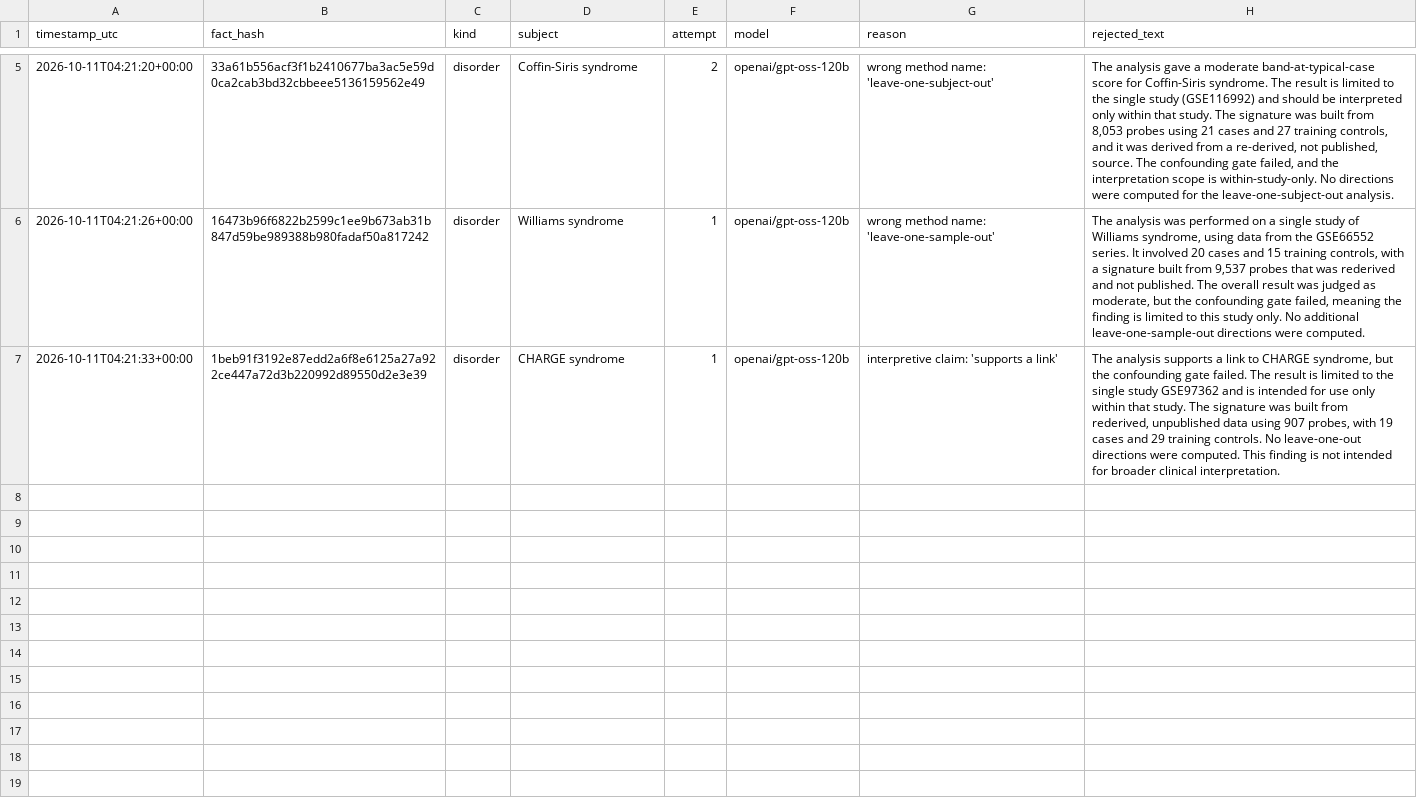
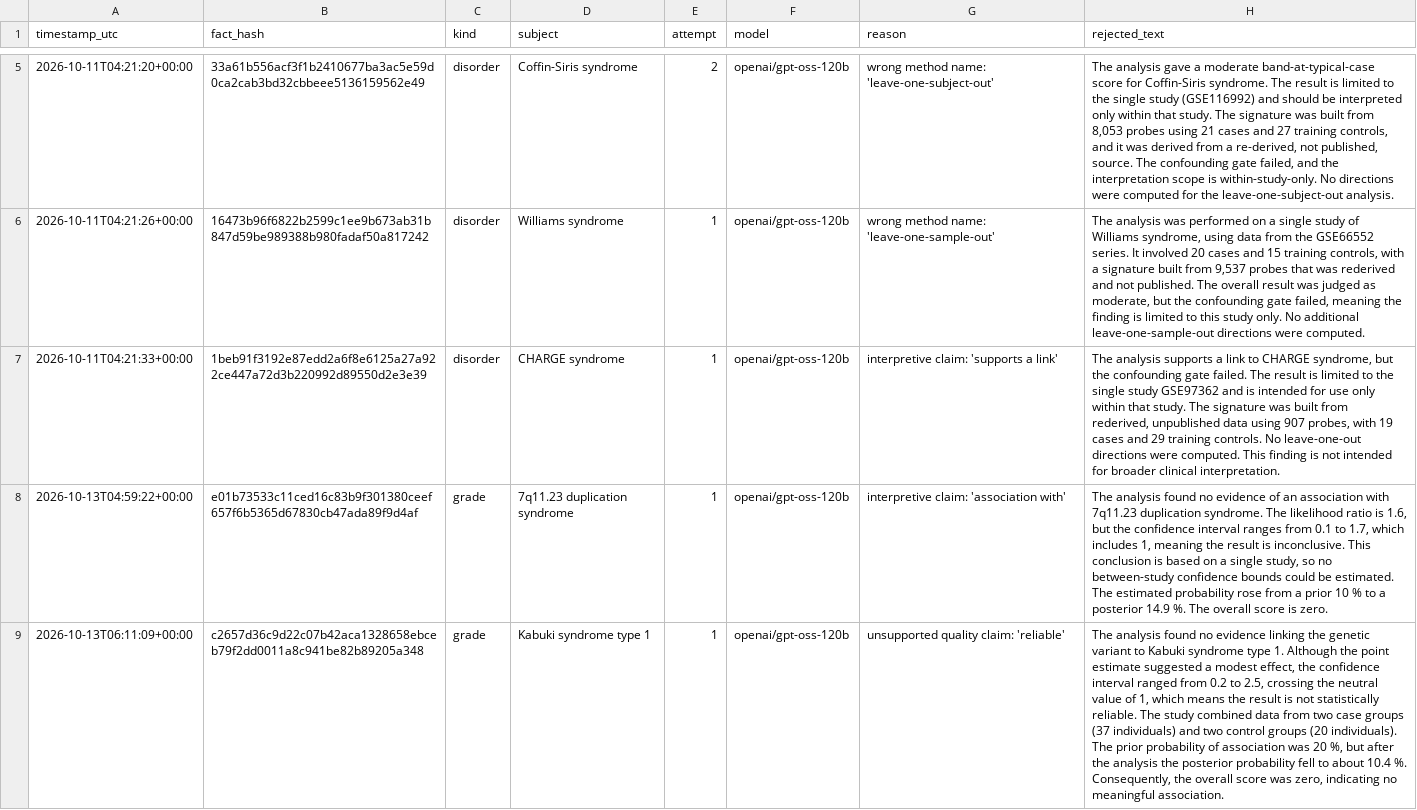
Before and after one commit to cleverlyblue0009/EpiGrade, a TSV file: results/tables/explain_failures.tsv, drawn as a sheet; only a part is shown, gaps mark what is left out; the diff names each change by its address in the sheet, - before the commit and + after, or states it on an @@ line.

```diff
--- a/results/tables/explain_failures.tsv
+++ b/results/tables/explain_failures.tsv
+row 8: 2026-10-13T04:59:22+00:00 | e01b73533c11ced16c83b9f301380ceef657f6b5365d67830cb47ada89f9d4af | grade | 7q11.23 duplication syndrome | 1 | openai/gpt-oss-120b | interpretive claim: 'association with' | The analysis found no evidence of an association with 7q11.23 duplication syndrome. The likelihood ratio is 1.6, but the confidence interval ranges from 0.1 to 1.7, which includes 1, meaning the result is inconclusive. This conclusion is based on a single study, so no between-study confidence bounds could be estimated. The estimated probability rose from a prior 10 % to a posterior 14.9 %. The overall score is zero.
+row 9: 2026-10-13T06:11:09+00:00 | c2657d36c9d22c07b42aca1328658ebceb79f2dd0011a8c941be82b89205a348 | grade | Kabuki syndrome type 1 | 1 | openai/gpt-oss-120b | unsupported quality claim: 'reliable' | The analysis found no evidence linking the genetic variant to Kabuki syndrome type 1. Although the point estimate suggested a modest effect, the confidence interval ranged from 0.2 to 2.5, crossing the neutral value of 1, which means the result is not statistically reliable. The study combined data from two case groups (37 individuals) and two control groups (20 individuals). The prior probability of association was 20 %, but after the analysis the posterior probability fell to about 10.4 %. Consequently, the overall score was zero, indicating no meaningful association.
```
Also changed, not shown: 17 other files.
